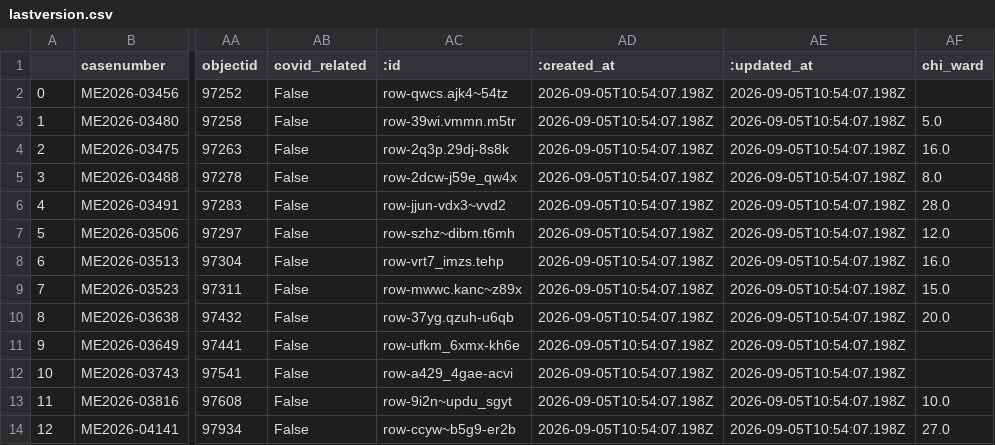
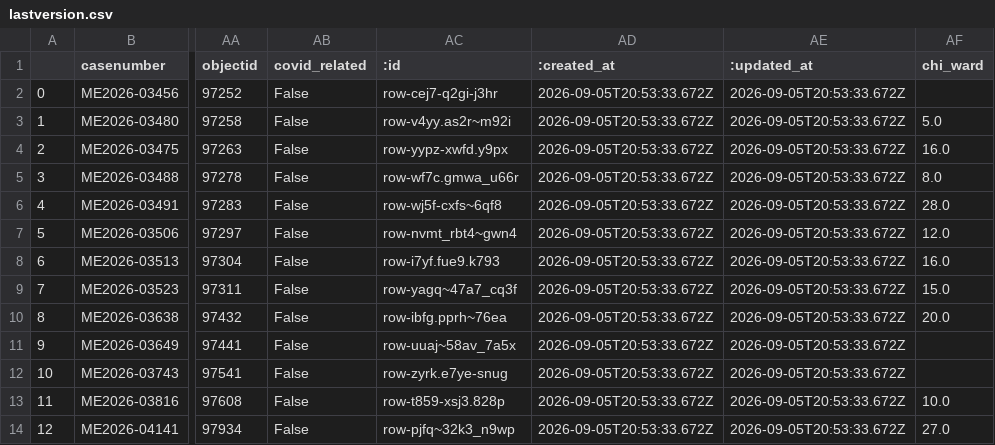
Before and after one commit to cam-rodriguez/cpm_heatbot, a CSV file: data/archive/lastversion.csv, drawn as a sheet; only a part is shown, gaps mark what is left out; the diff names each change by its address in the sheet, - before the commit and + after, or states it on an @@ line.

```diff
--- a/data/archive/lastversion.csv
+++ b/data/archive/lastversion.csv
-AC2 (:id): row-qwcs.ajk4~54tz
+AC2 (:id): row-cej7-q2gi-j3hr
-AD2:AD14 (:created_at): 2026-09-05T10:54:07.198Z
+AD2:AD14 (:created_at): 2026-09-05T20:53:33.672Z
-AE2:AE14 (:updated_at): 2026-09-05T10:54:07.198Z
+AE2:AE14 (:updated_at): 2026-09-05T20:53:33.672Z
-AC3 (:id): row-39wi.vmmn.m5tr
+AC3 (:id): row-v4yy.as2r~m92i
-AC4 (:id): row-2q3p.29dj-8s8k
+AC4 (:id): row-yypz-xwfd.y9px
-AC5 (:id): row-2dcw-j59e_qw4x
+AC5 (:id): row-wf7c.gmwa_u66r
-AC6 (:id): row-jjun-vdx3~vvd2
+AC6 (:id): row-wj5f-cxfs~6qf8
-AC7 (:id): row-szhz~dibm.t6mh
+AC7 (:id): row-nvmt_rbt4~gwn4
-AC8 (:id): row-vrt7_imzs.tehp
+AC8 (:id): row-i7yf.fue9.k793
-AC9 (:id): row-mwwc.kanc~z89x
+AC9 (:id): row-yagq~47a7_cq3f
-AC10 (:id): row-37yg.qzuh-u6qb
+AC10 (:id): row-ibfg.pprh~76ea
-AC11 (:id): row-ufkm_6xmx-kh6e
+AC11 (:id): row-uuaj~58av_7a5x
-AC12 (:id): row-a429_4gae-acvi
+AC12 (:id): row-zyrk.e7ye-snug
-AC13 (:id): row-9i2n~updu_sgyt
+AC13 (:id): row-t859-xsj3.828p
-AC14 (:id): row-ccyw~b5g9-er2b
+AC14 (:id): row-pjfq~32k3_n9wp
```
Also changed, not shown: data/all_heatdeaths.csv, data/archive/today_heatdeaths_2026-09-05.csv.
